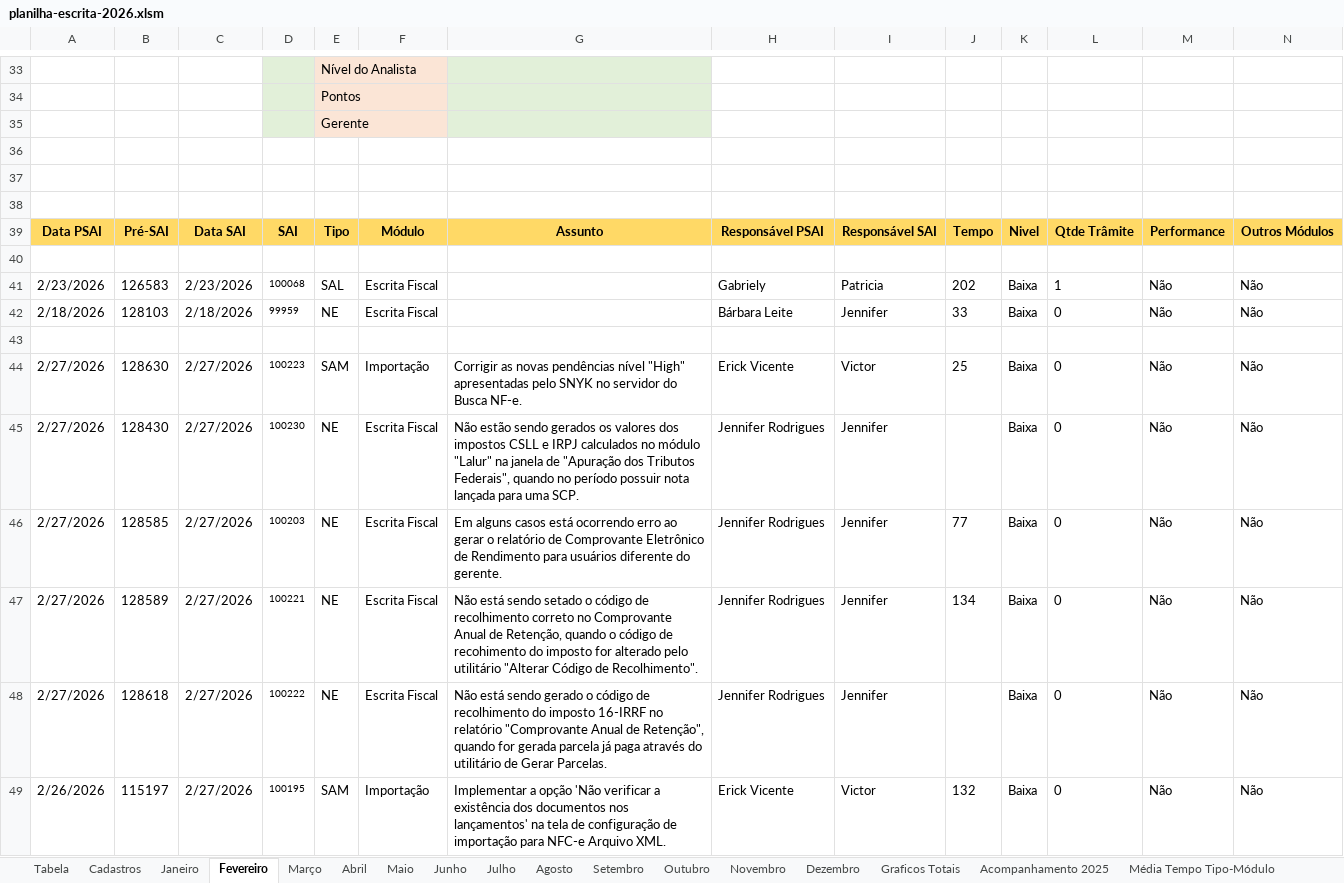
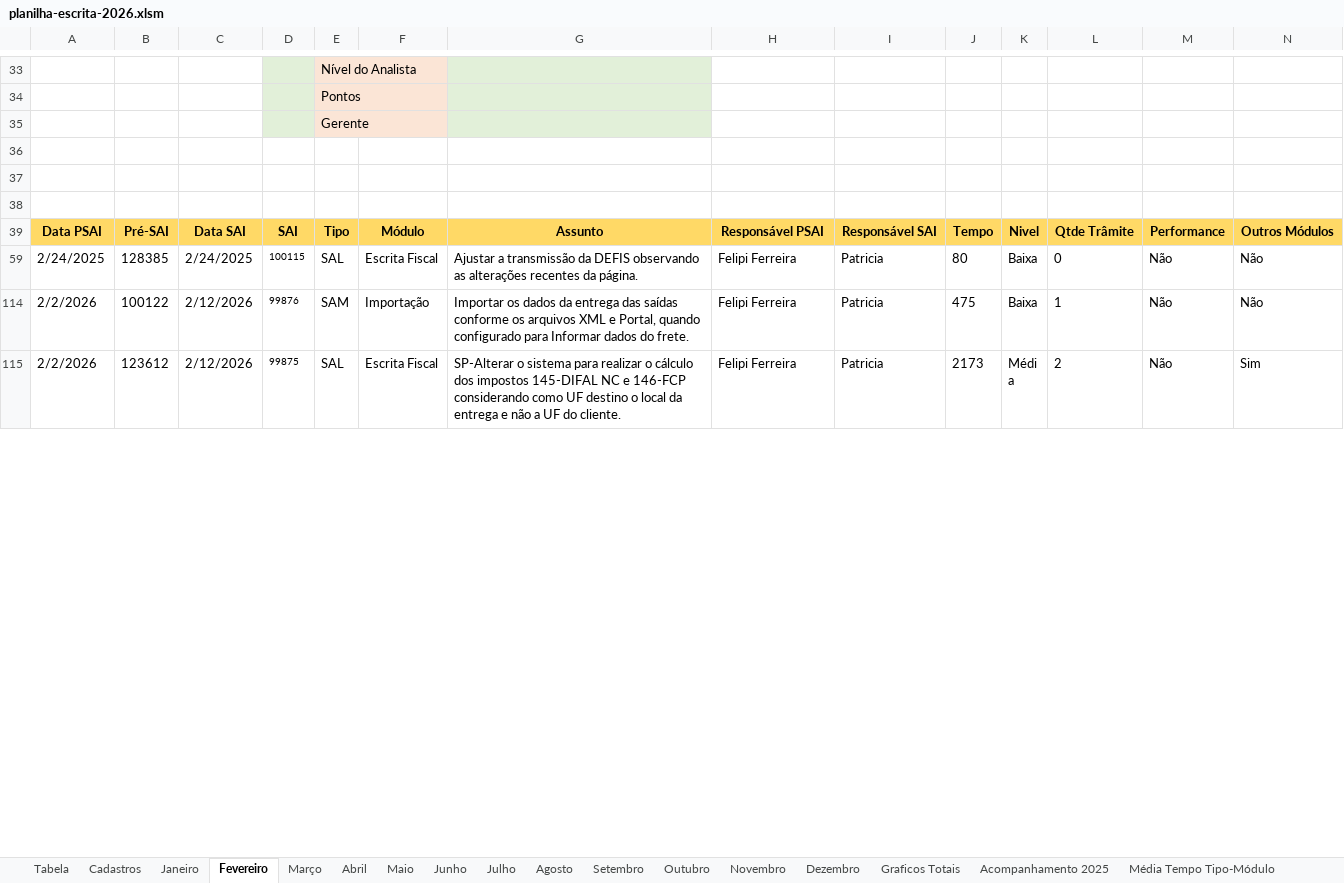
Before and after one commit to RichardsonCorreiaTR/DashboardEscrita, an Excel workbook: data/planilha-escrita-2026.xlsm, sheet Fevereiro, drawn as a sheet; only a part is shown, gaps mark what is left out; the shorter side is filled out with more unchanged rows; values as stored, in another font and other column widths than the file's, no borders; charts and pictures not drawn; rows hold the shown columns only; the diff covers the shown part only; the diff names each change by its address in the sheet, - before the commit and + after, or states it on an @@ line.

```diff
--- a/data/planilha-escrita-2026.xlsm (sheet Fevereiro)
+++ b/data/planilha-escrita-2026.xlsm (sheet Fevereiro)
-row 40: (empty)
@@ row 41 hidden: 2/23/2026 | 126583 | 2/23/2026 | 100068 | SAL | Escrita Fiscal |  | Gabriely | Patricia | 202 | Baixa | 1 | Não | Não @@
-row 42: 2/18/2026 | 128103 | 2/18/2026 | 99959 | NE | Escrita Fiscal |  | Bárbara Leite | Jennifer | 33 | Baixa | 0 | Não | Não
-row 43: (empty)
@@ row 44 hidden: 2/27/2026 | 128630 | 2/27/2026 | 100223 | SAM | Importação | Corrigir as novas pendências nível "High" apresentadas pelo SNYK no servidor do Busca NF-e. | Erick Vicente | Victor | 25 | Baixa | 0 | Não | Não @@
@@ row 45 hidden: 2/27/2026 | 128430 | 2/27/2026 | 100230 | NE | Escrita Fiscal | Não estão sendo gerados os valores dos impostos CSLL e IRPJ calculados no módulo "Lalur" na janela de "Apuração dos Tributos Federais", quando no período possuir nota lançada para uma SCP. | Jennifer Rodrigues | Jennifer |  | Baixa | 0 | Não | Não @@
@@ row 46 hidden: 2/27/2026 | 128585 | 2/27/2026 | 100203 | NE | Escrita Fiscal | Em alguns casos está ocorrendo erro ao gerar o relatório de Comprovante Eletrônico de Rendimento para usuários diferente do gerente. | Jennifer Rodrigues | Jennifer | 77 | Baixa | 0 | Não | Não @@
@@ row 47 hidden: 2/27/2026 | 128589 | 2/27/2026 | 100221 | NE | Escrita Fiscal | Não está sendo setado o código de recolhimento correto no Comprovante Anual de Retenção, quando o código de recohimento do imposto for alterado pelo utilitário "Alterar Código de Recolhimento". | Jennifer Rodrigues | Jennifer | 134 | Baixa | 0 | Não | Não @@
@@ row 48 hidden: 2/27/2026 | 128618 | 2/27/2026 | 100222 | NE | Escrita Fiscal | Não está sendo gerado o código de recolhimento do imposto 16-IRRF no relatório "Comprovante Anual de Retenção", quando for gerada parcela já paga através do utilitário de Gerar Parcelas. | Jennifer Rodrigues | Jennifer |  | Baixa | 0 | Não | Não @@
@@ row 49 hidden: 2/26/2026 | 115197 | 2/27/2026 | 100195 | SAM | Importação | Implementar a opção 'Não verificar a existência dos documentos nos lançamentos' na tela de configuração de importação para NFC-e Arquivo XML. | Erick Vicente | Victor | 132 | Baixa | 0 | Não | Não @@
```
Also changed, not shown: 6 removed rows, 96 hidden or unhidden rows and 8 edited cells elsewhere in this sheet, sheet Junho, sheet Maio, sheet Março, sheet Abril, sheet Julho, sheet Janeiro, 5 more sheets, formulas that keep their value, hidden cells, charts or pictures, data/nes-definicao.xlsx, 53 other files.
